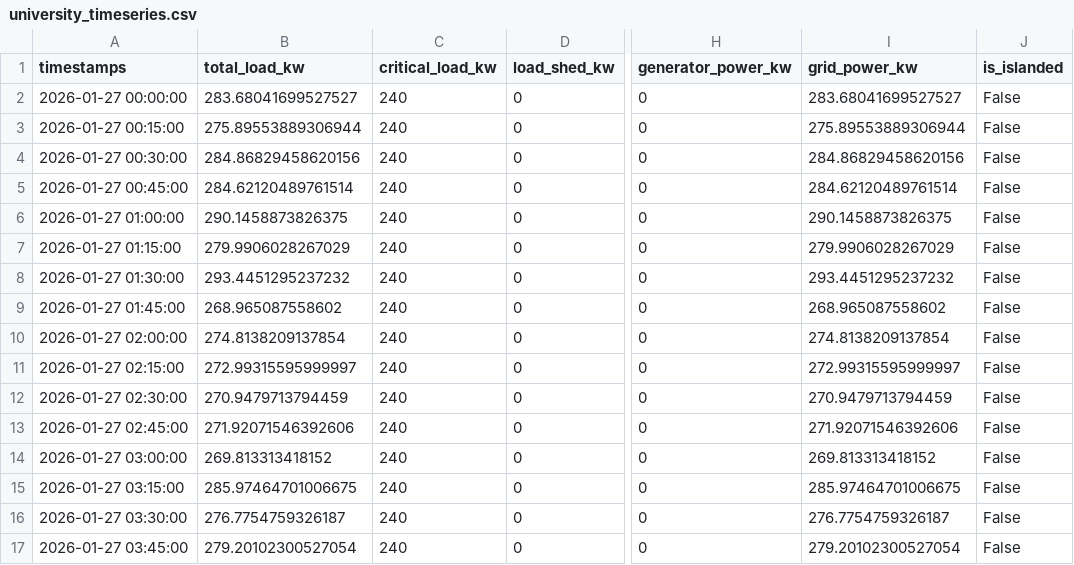
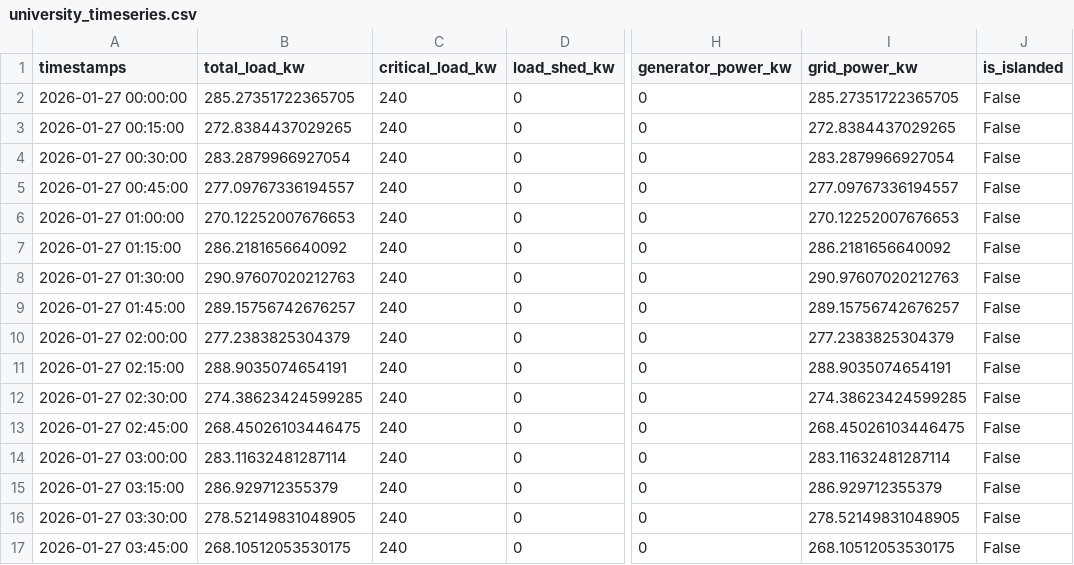
Before and after one commit to kamaladhi/A-Predictive-Cyber-Physical-Digital-Twin-for-Urban-Microgrid-Resilience., a CSV file: city_simulation_results/normal_operation/university_timeseries.csv, drawn as a sheet; only a part is shown, gaps mark what is left out; the diff covers the shown part only; the diff names each change by its address in the sheet, - before the commit and + after, or states it on an @@ line.

```diff
--- a/city_simulation_results/normal_operation/university_timeseries.csv
+++ b/city_simulation_results/normal_operation/university_timeseries.csv
-B2 (total_load_kw): 283.68041699527527
+B2 (total_load_kw): 285.27351722365705
-I2 (grid_power_kw): 283.68041699527527
+I2 (grid_power_kw): 285.27351722365705
-B3 (total_load_kw): 275.89553889306944
+B3 (total_load_kw): 272.8384437029265
-I3 (grid_power_kw): 275.89553889306944
+I3 (grid_power_kw): 272.8384437029265
-B4 (total_load_kw): 284.86829458620156
+B4 (total_load_kw): 283.2879966927054
-I4 (grid_power_kw): 284.86829458620156
+I4 (grid_power_kw): 283.2879966927054
-B5 (total_load_kw): 284.62120489761514
+B5 (total_load_kw): 277.09767336194557
-I5 (grid_power_kw): 284.62120489761514
+I5 (grid_power_kw): 277.09767336194557
-B6 (total_load_kw): 290.1458873826375
+B6 (total_load_kw): 270.12252007676653
-I6 (grid_power_kw): 290.1458873826375
+I6 (grid_power_kw): 270.12252007676653
-B7 (total_load_kw): 279.9906028267029
+B7 (total_load_kw): 286.2181656640092
-I7 (grid_power_kw): 279.9906028267029
+I7 (grid_power_kw): 286.2181656640092
-B8 (total_load_kw): 293.4451295237232
+B8 (total_load_kw): 290.97607020212763
-I8 (grid_power_kw): 293.4451295237232
+I8 (grid_power_kw): 290.97607020212763
-B9 (total_load_kw): 268.965087558602
+B9 (total_load_kw): 289.15756742676257
-I9 (grid_power_kw): 268.965087558602
+I9 (grid_power_kw): 289.15756742676257
-B10 (total_load_kw): 274.8138209137854
+B10 (total_load_kw): 277.2383825304379
-I10 (grid_power_kw): 274.8138209137854
+I10 (grid_power_kw): 277.2383825304379
-B11 (total_load_kw): 272.99315595999997
+B11 (total_load_kw): 288.9035074654191
-I11 (grid_power_kw): 272.99315595999997
+I11 (grid_power_kw): 288.9035074654191
-B12 (total_load_kw): 270.9479713794459
+B12 (total_load_kw): 274.38623424599285
-I12 (grid_power_kw): 270.9479713794459
+I12 (grid_power_kw): 274.38623424599285
-B13 (total_load_kw): 271.92071546392606
+B13 (total_load_kw): 268.45026103446475
-I13 (grid_power_kw): 271.92071546392606
+I13 (grid_power_kw): 268.45026103446475
-B14 (total_load_kw): 269.813313418152
+B14 (total_load_kw): 283.11632481287114
-I14 (grid_power_kw): 269.813313418152
+I14 (grid_power_kw): 283.11632481287114
-B15 (total_load_kw): 285.97464701006675
+B15 (total_load_kw): 286.929712355379
-I15 (grid_power_kw): 285.97464701006675
+I15 (grid_power_kw): 286.929712355379
-B16 (total_load_kw): 276.7754759326187
+B16 (total_load_kw): 278.52149831048905
-I16 (grid_power_kw): 276.7754759326187
+I16 (grid_power_kw): 278.52149831048905
-B17 (total_load_kw): 279.20102300527054
+B17 (total_load_kw): 268.10512053530175
-I17 (grid_power_kw): 279.20102300527054
+I17 (grid_power_kw): 268.10512053530175
```
Also changed, not shown: 160 edited cells elsewhere in this file, city_simulation_results/normal_operation/hospital_timeseries.csv, city_simulation_results/normal_operation/residential_timeseries.csv, 20 other files.
